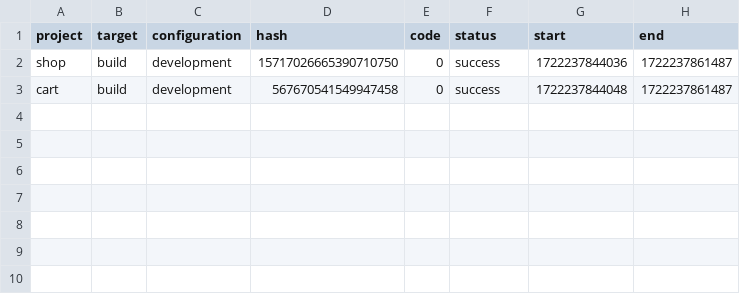
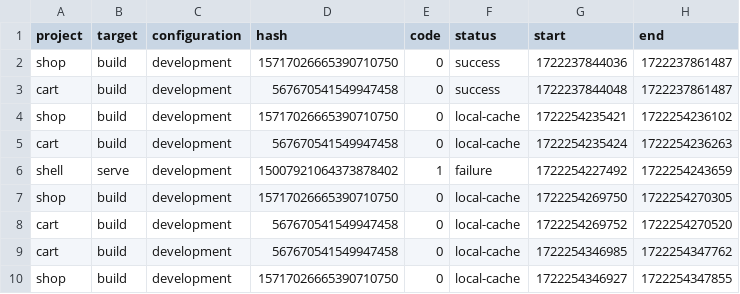
Before and after one commit to CosmeValera/ReactProjects, a CSV file: monorepos/nx/nx-attempt-4-ddd/.nx/workspace-data/task-history.csv, drawn as a sheet.

```diff
--- a/monorepos/nx/nx-attempt-4-ddd/.nx/workspace-data/task-history.csv
+++ b/monorepos/nx/nx-attempt-4-ddd/.nx/workspace-data/task-history.csv
@@ -3 +3,8 @@ shop,build,development,15717026665390710750,0,success,1722237844036,172223786148
 cart,build,development,567670541549947458,0,success,1722237844048,1722237861487
+shop,build,development,15717026665390710750,0,local-cache,1722254235421,1722254236102
+cart,build,development,567670541549947458,0,local-cache,1722254235424,1722254236263
+shell,serve,development,15007921064373878402,1,failure,1722254227492,1722254243659
+shop,build,development,15717026665390710750,0,local-cache,1722254269750,1722254270305
+cart,build,development,567670541549947458,0,local-cache,1722254269752,1722254270520
+cart,build,development,567670541549947458,0,local-cache,1722254346985,1722254347762
+shop,build,development,15717026665390710750,0,local-cache,1722254346927,1722254347855
```
Also changed, not shown: 21 other files.
